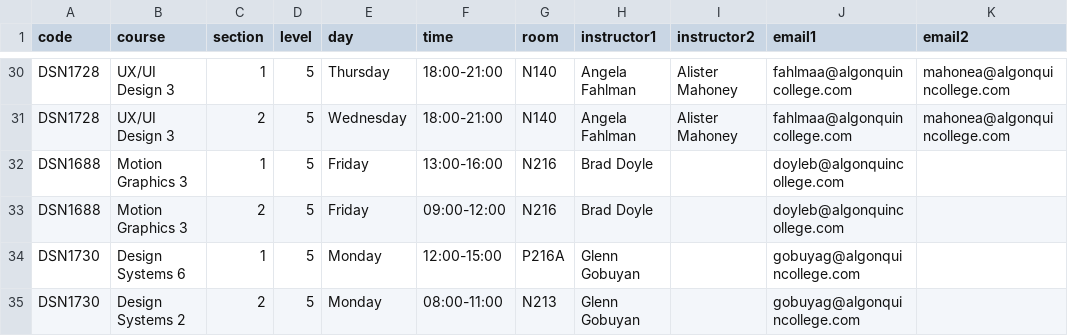
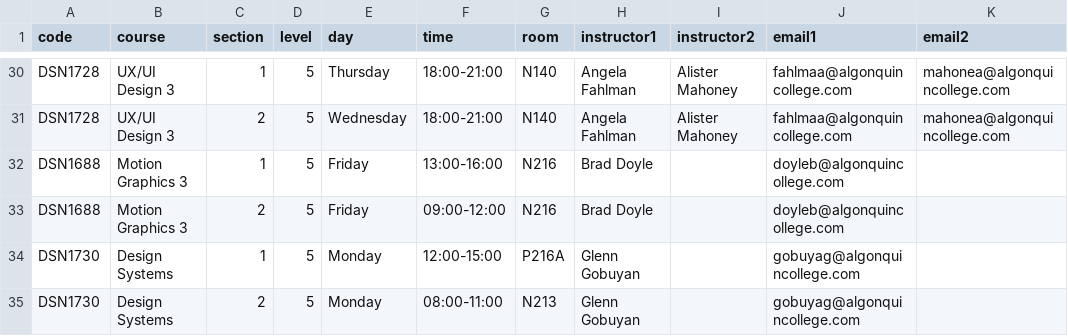
Before and after one commit to algonquindesign/algonquindesign.ca, a CSV file: _data/schedule-26f.csv, drawn as a sheet; only a part is shown, gaps mark what is left out; the diff names each change by its address in the sheet, - before the commit and + after, or states it on an @@ line.

Commit message:
Fix Design Systems schedule entries
Updated the Design Systems rows in _data/schedule-26f.csv to use the correct course title and remove incorrect level labels from the section entries. This keeps the schedule data consistent with the actual course naming used in the catalog.

```diff
--- a/_data/schedule-26f.csv
+++ b/_data/schedule-26f.csv
-B34 (course): Design Systems 6
+B34 (course): Design Systems
-B35 (course): Design Systems 2
+B35 (course): Design Systems
```
